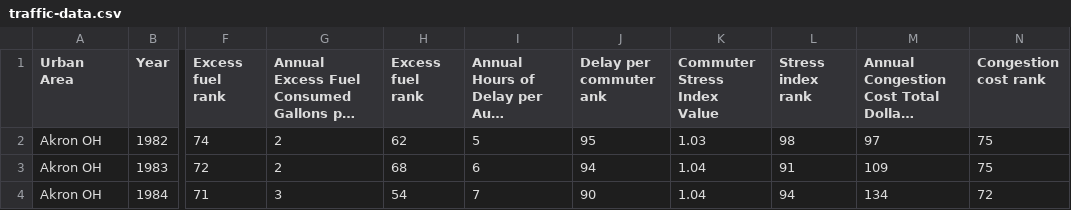
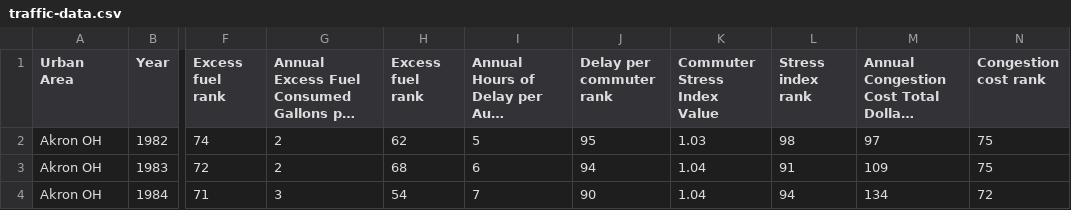
Before and after one commit to wertylop5/softdev2_project1, a CSV file: data/traffic-data.csv, drawn as a sheet; only a part is shown, gaps mark what is left out; long unchanged cells end in …; the diff names each change by its address in the sheet, - before the commit and + after, or states it on an @@ line.

Commit message:
fixed typo

```diff
--- a/data/traffic-data.csv
+++ b/data/traffic-data.csv
-J1: Delay per commuter ank
+J1: Delay per commuter rank
```
Also changed, not shown: 2 other files.
